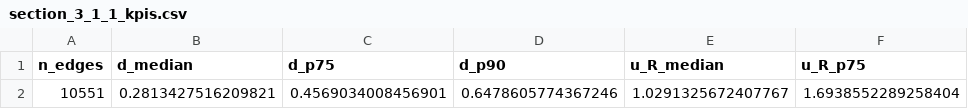
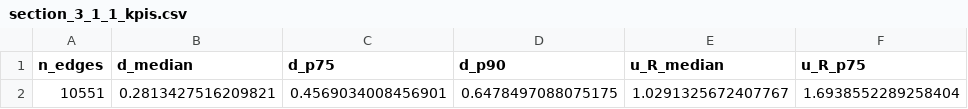
Before and after one commit to JoakimStorck/two-scales-of-mobility, a CSV file: outputs/tables/section_3_1_1_kpis.csv, drawn as a sheet; only a part is shown; the diff names each change by its address in the sheet, - before the commit and + after, or states it on an @@ line.

Commit message:
Adjusted transitions.py and notebook to create an intermediate format of mobility data to avoid pushing microdata to GitHub

```diff
--- a/outputs/tables/section_3_1_1_kpis.csv
+++ b/outputs/tables/section_3_1_1_kpis.csv
-D2 (d_p90): 0.6478605774367246
+D2 (d_p90): 0.6478497088075175
```
Also changed, not shown: 40 other files.
